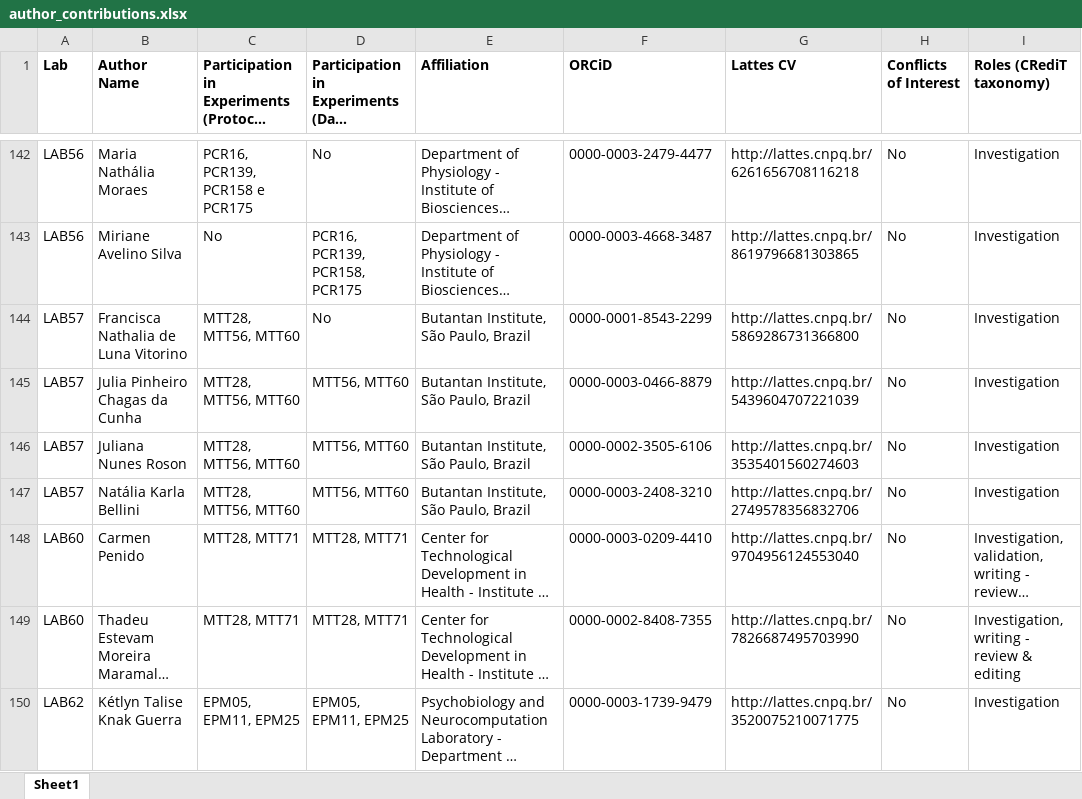
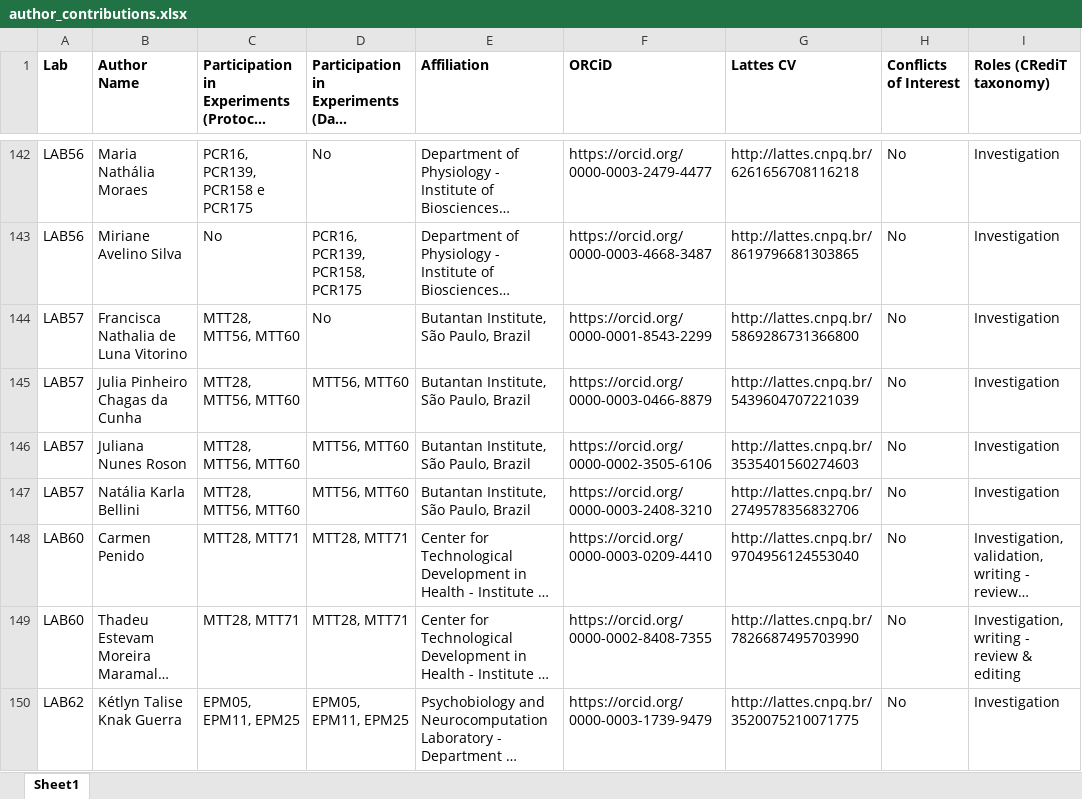
Before and after one commit to KleberNeves/bri-analysis-pp, an Excel workbook: author_contributions.xlsx, sheet Sheet1, drawn as a sheet; only a part is shown, gaps mark what is left out; long unchanged cells end in …; values as stored, in another font and other column widths than the file's, no borders; the diff covers the shown part only; the diff names each change by its address in the sheet, - before the commit and + after, or states it on an @@ line.

Commit message:
Edited an incorrect ORCiD, added missing ones.

```diff
--- a/author_contributions.xlsx (sheet Sheet1)
+++ b/author_contributions.xlsx (sheet Sheet1)
-F142 (ORCiD): 0000-0003-2479-4477
+F142 (ORCiD): https://orcid.org/0000-0003-2479-4477
-F143 (ORCiD): 0000-0003-4668-3487
+F143 (ORCiD): https://orcid.org/0000-0003-4668-3487
-F144 (ORCiD): 0000-0001-8543-2299
+F144 (ORCiD): https://orcid.org/0000-0001-8543-2299
-F145 (ORCiD): 0000-0003-0466-8879
+F145 (ORCiD): https://orcid.org/0000-0003-0466-8879
-F146 (ORCiD): 0000-0002-3505-6106
+F146 (ORCiD): https://orcid.org/0000-0002-3505-6106
-F147 (ORCiD): 0000-0003-2408-3210
+F147 (ORCiD): https://orcid.org/0000-0003-2408-3210
-F148 (ORCiD): 0000-0003-0209-4410
+F148 (ORCiD): https://orcid.org/0000-0003-0209-4410
-F149 (ORCiD): 0000-0002-8408-7355
+F149 (ORCiD): https://orcid.org/0000-0002-8408-7355
-F150 (ORCiD): 0000-0003-1739-9479
+F150 (ORCiD): https://orcid.org/0000-0003-1739-9479
```
Also changed, not shown: 105 edited cells elsewhere in this sheet.
